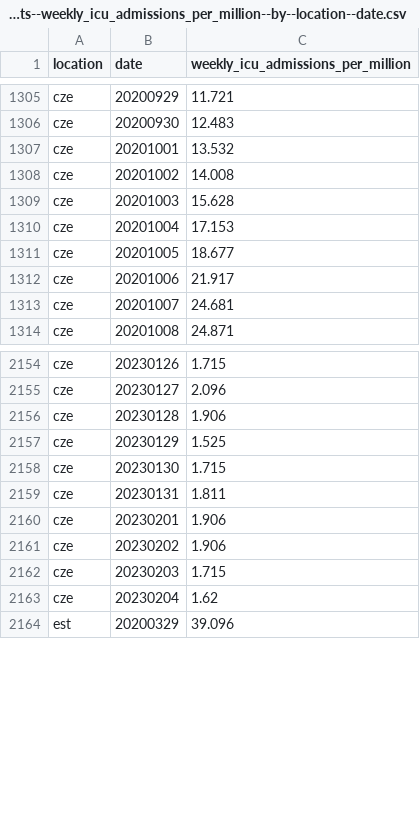
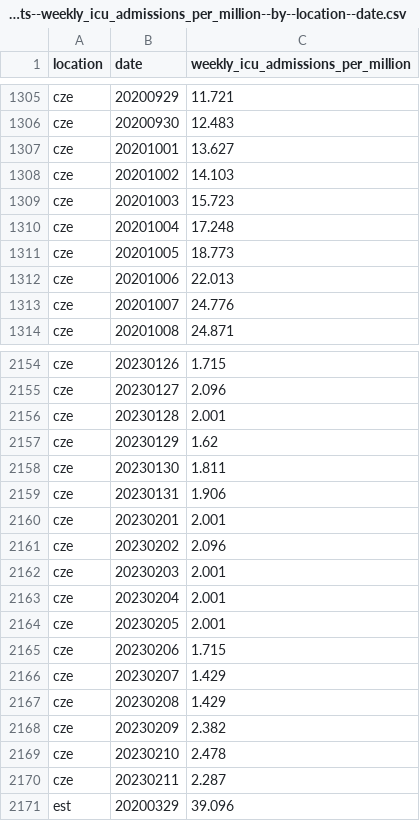
Before and after one commit to open-numbers/ddf--owid--covid_19, a CSV file: ddf--datapoints--weekly_icu_admissions_per_million--by--location--date.csv, drawn as a sheet; only a part is shown, gaps mark what is left out; the diff covers the shown part only.

```diff
--- a/ddf--datapoints--weekly_icu_admissions_per_million--by--location--date.csv
+++ b/ddf--datapoints--weekly_icu_admissions_per_million--by--location--date.csv
@@ -1306,9 +1306,9 @@ cze,20200929,11.721
 cze,20200930,12.483
-cze,20201001,13.532
-cze,20201002,14.008
-cze,20201003,15.628
-cze,20201004,17.153
-cze,20201005,18.677
-cze,20201006,21.917
-cze,20201007,24.681
+cze,20201001,13.627
+cze,20201002,14.103
+cze,20201003,15.723
+cze,20201004,17.248
+cze,20201005,18.773
+cze,20201006,22.013
+cze,20201007,24.776
 cze,20201008,24.871
@@ -2155,10 +2155,17 @@ cze,20230126,1.715
 cze,20230127,2.096
-cze,20230128,1.906
-cze,20230129,1.525
-cze,20230130,1.715
-cze,20230131,1.811
-cze,20230201,1.906
-cze,20230202,1.906
-cze,20230203,1.715
-cze,20230204,1.62
+cze,20230128,2.001
+cze,20230129,1.62
+cze,20230130,1.811
+cze,20230131,1.906
+cze,20230201,2.001
+cze,20230202,2.096
+cze,20230203,2.001
+cze,20230204,2.001
+cze,20230205,2.001
+cze,20230206,1.715
+cze,20230207,1.429
+cze,20230208,1.429
+cze,20230209,2.382
+cze,20230210,2.478
+cze,20230211,2.287
 est,20200329,39.096
```
Also changed, not shown: 2 added rows and 67 edited cells elsewhere in this file, ddf--datapoints--total_boosters--by--location--date.csv, ddf--datapoints--total_boosters_per_hundred--by--location--date.csv, 33 other files.
